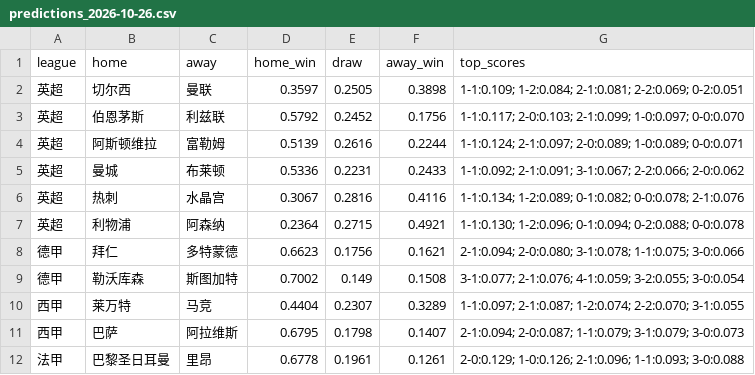
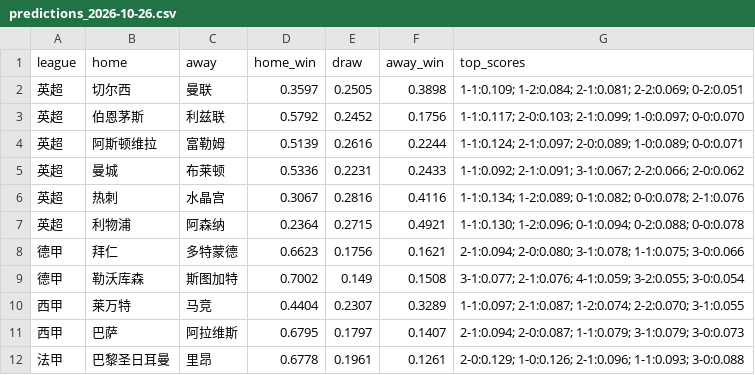
Before and after one commit to Zza1369/football-predictor, a CSV file: predictions_2026-10-26.csv, drawn as a sheet.

```diff
--- a/predictions_2026-10-26.csv
+++ b/predictions_2026-10-26.csv
@@ -10,3 +10,3 @@
 西甲,莱万特,马竞,0.4404,0.2307,0.3289,1-1:0.097; 2-1:0.087; 1-2:0.074; 2-2:0.070; 3-1:0.055
-西甲,巴萨,阿拉维斯,0.6795,0.1798,0.1407,2-1:0.094; 2-0:0.087; 1-1:0.079; 3-1:0.079; 3-0:0.073
+西甲,巴萨,阿拉维斯,0.6795,0.1797,0.1407,2-1:0.094; 2-0:0.087; 1-1:0.079; 3-1:0.079; 3-0:0.073
 法甲,巴黎圣日耳曼,里昂,0.6778,0.1961,0.1261,2-0:0.129; 1-0:0.126; 2-1:0.096; 1-1:0.093; 3-0:0.088
```
